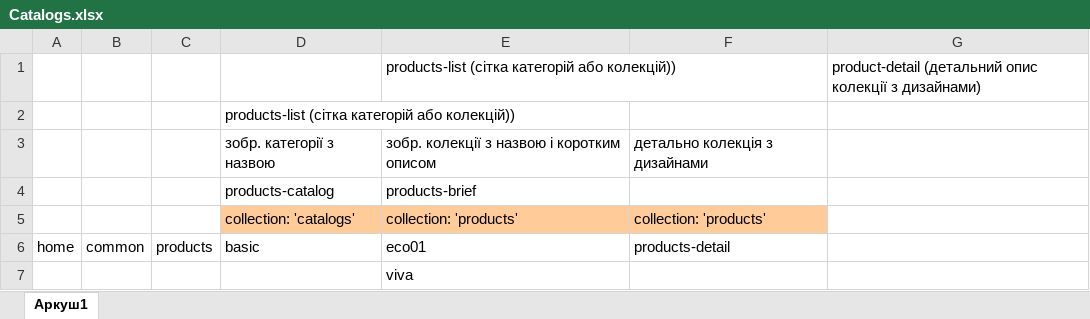
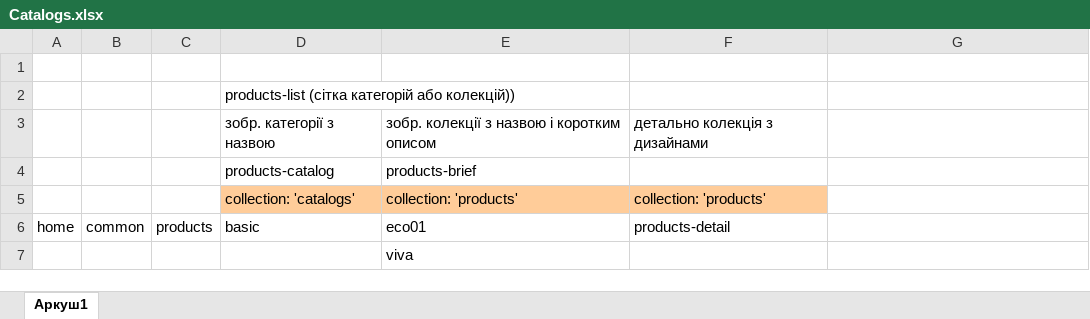
Before and after one commit to idlviv/grabo, an Excel workbook: difs/Catalogs.xlsx, sheet Аркуш1, drawn as a sheet; only a part is shown; values as stored, in another font and other column widths than the file's, no borders; the diff names each change by its address in the sheet, - before the commit and + after, or states it on an @@ line.

```diff
--- a/difs/Catalogs.xlsx (sheet Аркуш1)
+++ b/difs/Catalogs.xlsx (sheet Аркуш1)
-row 1:  |  |  |  | products-list (сітка категорій або колекцій)) |  | product-detail (детальний опис колекції з дизайнами)
+row 1: (empty)
```
